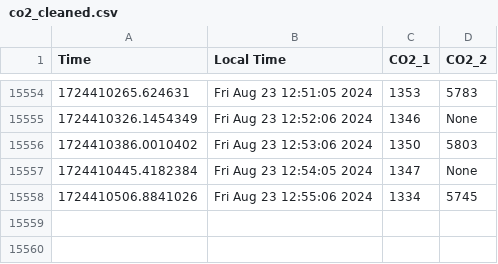
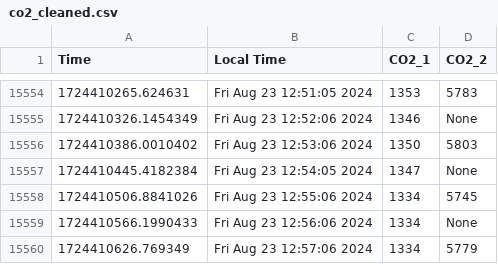
Before and after one commit to uwenji/BiolabSensors, a CSV file: data/co2_cleaned.csv, drawn as a sheet; only a part is shown, gaps mark what is left out; the diff names each change by its address in the sheet, - before the commit and + after, or states it on an @@ line.

```diff
--- a/data/co2_cleaned.csv
+++ b/data/co2_cleaned.csv
+row 15559: 1724410566.1990433 | Fri Aug 23 12:56:06 2024 | 1334 | None
+row 15560: 1724410626.769349 | Fri Aug 23 12:57:06 2024 | 1334 | 5779
```
Also changed, not shown: data/co2.csv.
